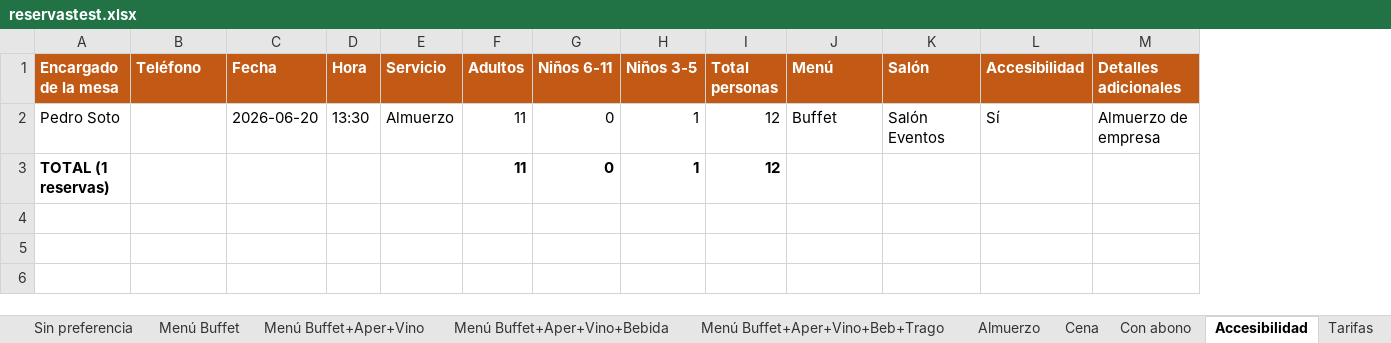
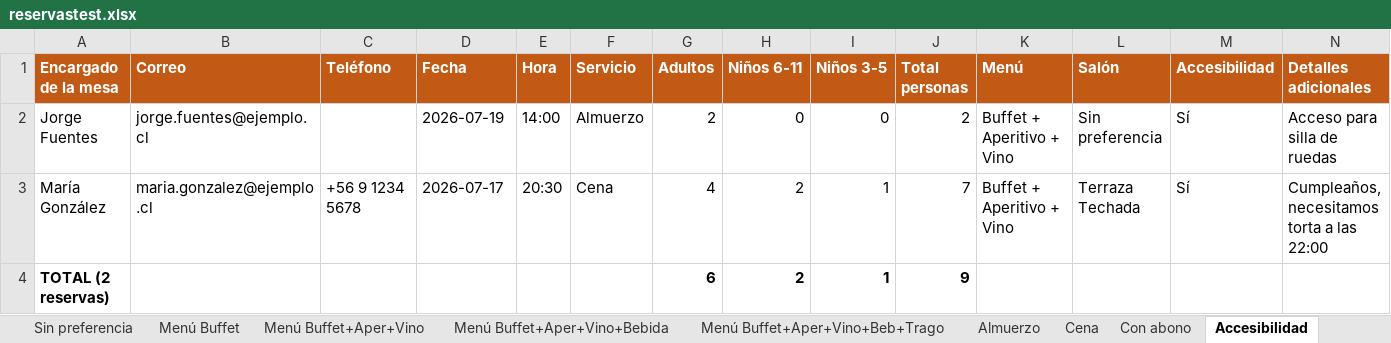
Before and after one commit to Mukriscell/reservas-restaurante, an Excel workbook: docs/reservastest.xlsx, sheet Accesibilidad, drawn as a sheet; only a part is shown; values as stored, in another font and other column widths than the file's, no borders; removed rows and columns are numbered as before the commit, all else as after; rows hold the shown columns only; the diff names each change by its address in the sheet, - before the commit and + after, or states it on an @@ line.

```diff
--- a/docs/reservastest.xlsx (sheet Accesibilidad)
+++ b/docs/reservastest.xlsx (sheet Accesibilidad)
+column B (Correo), empty
-row 2: Pedro Soto |  | 2026-06-20 | 13:30 | Almuerzo | 11 | 0 | 1 | 12 | Buffet | Salón Eventos | Sí | Almuerzo de empresa
-row 3: TOTAL (1 reservas) |  |  |  |  | 11 | 0 | 1 | 12
+row 2: Jorge Fuentes | jorge.fuentes@ejemplo.cl |  | 2026-07-19 | 14:00 | Almuerzo | 2 | 0 | 0 | 2 | Buffet + Aperitivo + Vino | Sin preferencia | Sí | Acceso para silla de ruedas
+row 3: María González | maria.gonzalez@ejemplo.cl | +56 9 1234 5678 | 2026-07-17 | 20:30 | Cena | 4 | 2 | 1 | 7 | Buffet + Aperitivo + Vino | Terraza Techada | Sí | Cumpleaños, necesitamos torta a las 22:00
+row 4: TOTAL (2 reservas) |  |  |  |  |  | 6 | 2 | 1 | 9
```
Also changed, not shown: sheet Todas las Reservas, sheet Con abono, sheet Almuerzo, sheet Menú Buffet, sheet Cena, sheet Menú Buffet+Aper+Vino, 9 more sheets, other sheet tabs, 25 other files.
